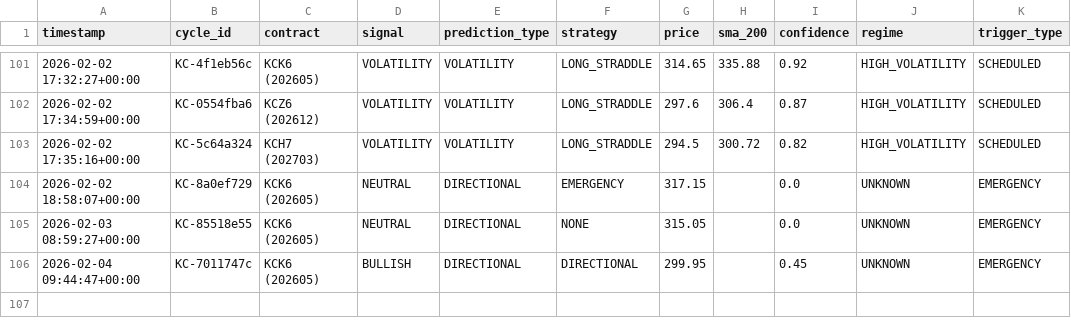
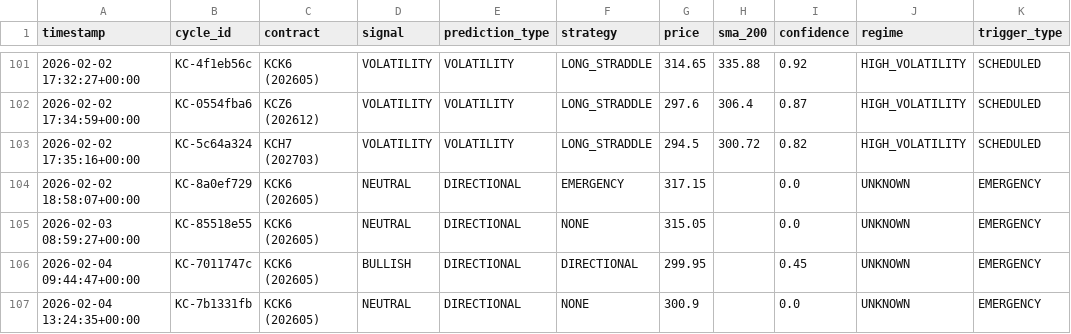
Before and after one commit to rozavala/real_options, a CSV file: dev/decision_signals.csv, drawn as a sheet; only a part is shown, gaps mark what is left out; the diff names each change by its address in the sheet, - before the commit and + after, or states it on an @@ line.

```diff
--- a/dev/decision_signals.csv
+++ b/dev/decision_signals.csv
+row 107: 2026-02-04 13:24:35+00:00 | KC-7b1331fb | KCK6 (202605) | NEUTRAL | DIRECTIONAL | NONE | 300.9 |  | 0.0 | UNKNOWN | EMERGENCY
```
Also changed, not shown: dev/data/agent_accuracy_structured.csv, 13 other files.
